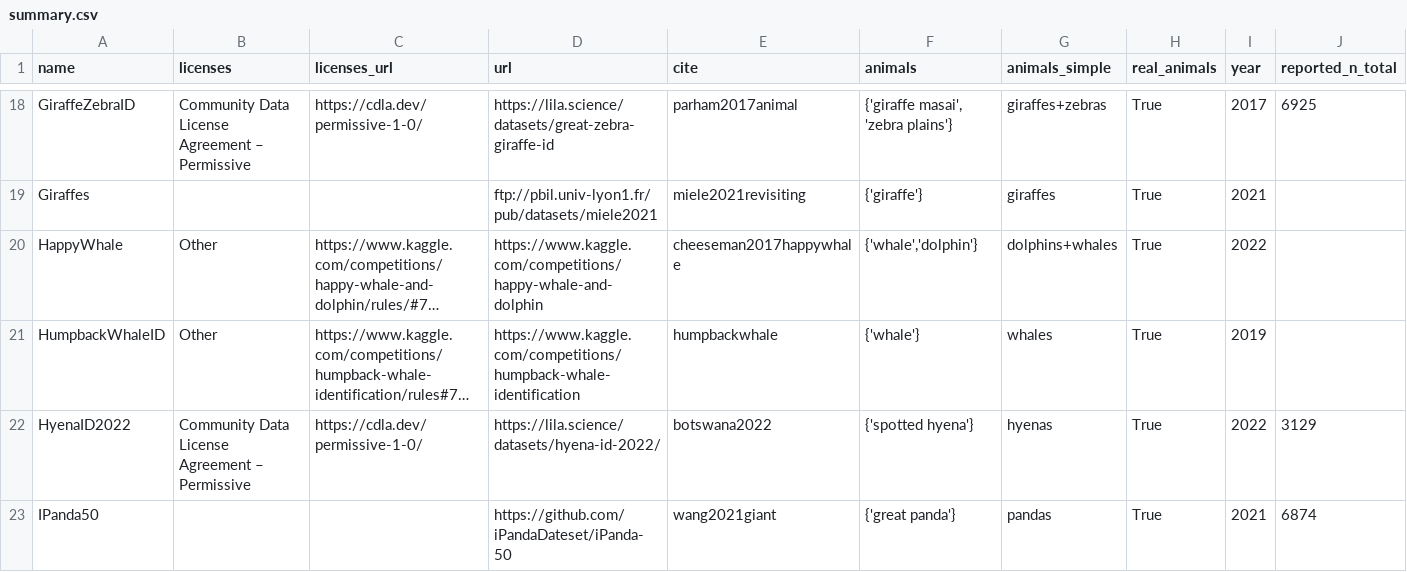
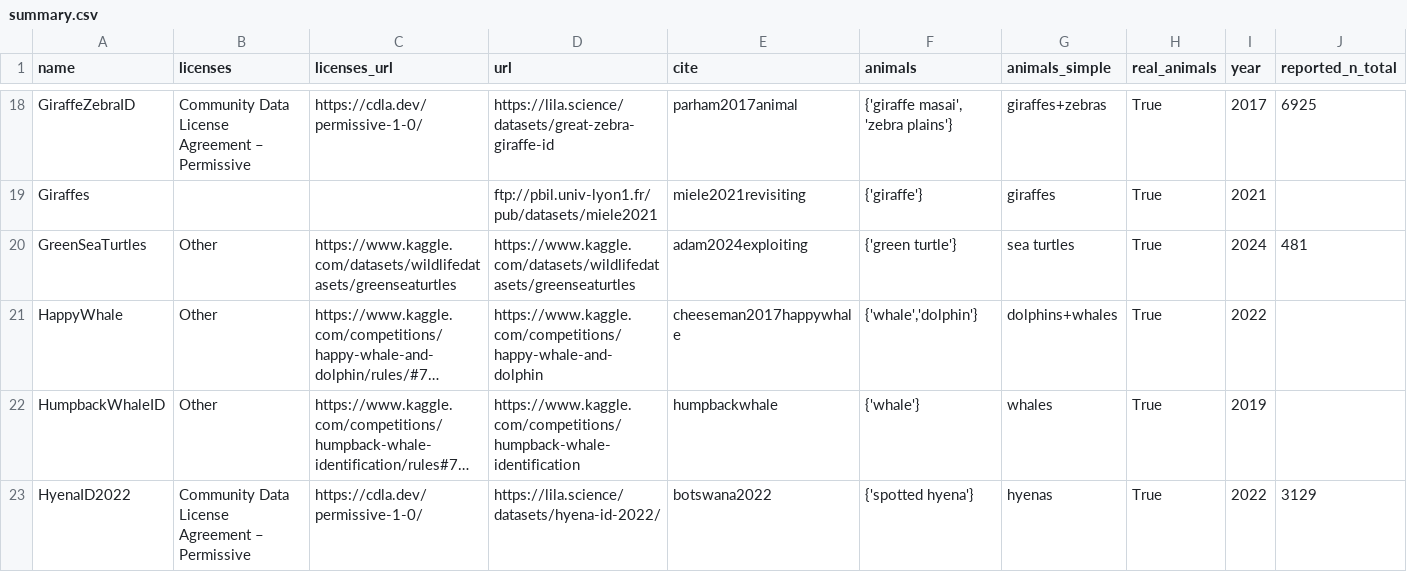
Before and after one commit to WildlifeDatasets/wildlife-datasets, a CSV file: wildlife_datasets/datasets/summary.csv, drawn as a sheet; only a part is shown, gaps mark what is left out; the shorter side is filled out with more unchanged rows; long unchanged cells end in …; rows hold the shown columns only; the diff names each change by its address in the sheet, - before the commit and + after, or states it on an @@ line.

Commit message:
GreenSeaTurtles updated

```diff
--- a/wildlife_datasets/datasets/summary.csv
+++ b/wildlife_datasets/datasets/summary.csv
+row 20: GreenSeaTurtles | Other | https://www.kaggle.com/datasets/wildlifedatasets/greenseaturtles | https://www.kaggle.com/datasets/wildlifedatasets/greenseaturtles | adam2024exploiting | {'green turtle'} | sea turtles | True | 2024 | 481
```
Also changed, not shown: 4 other files.
